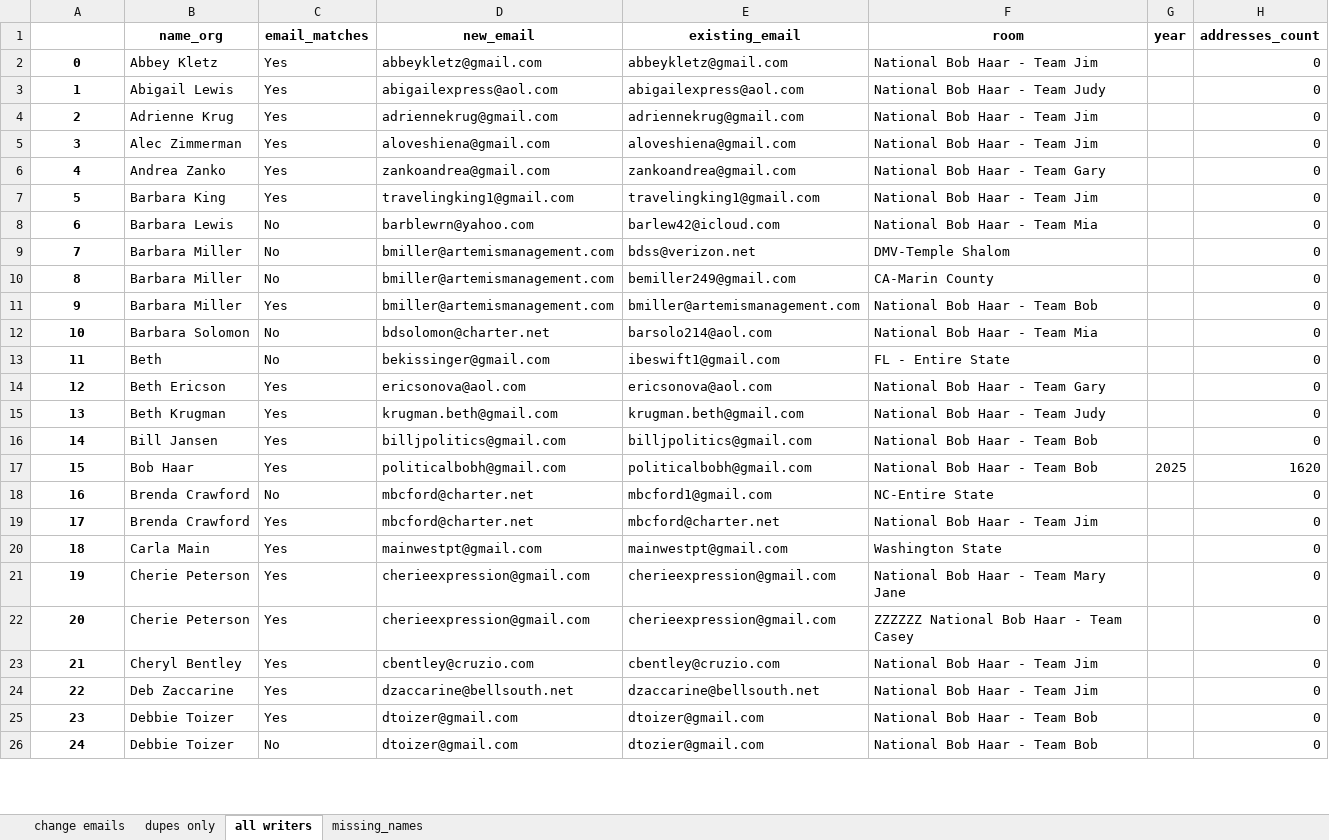
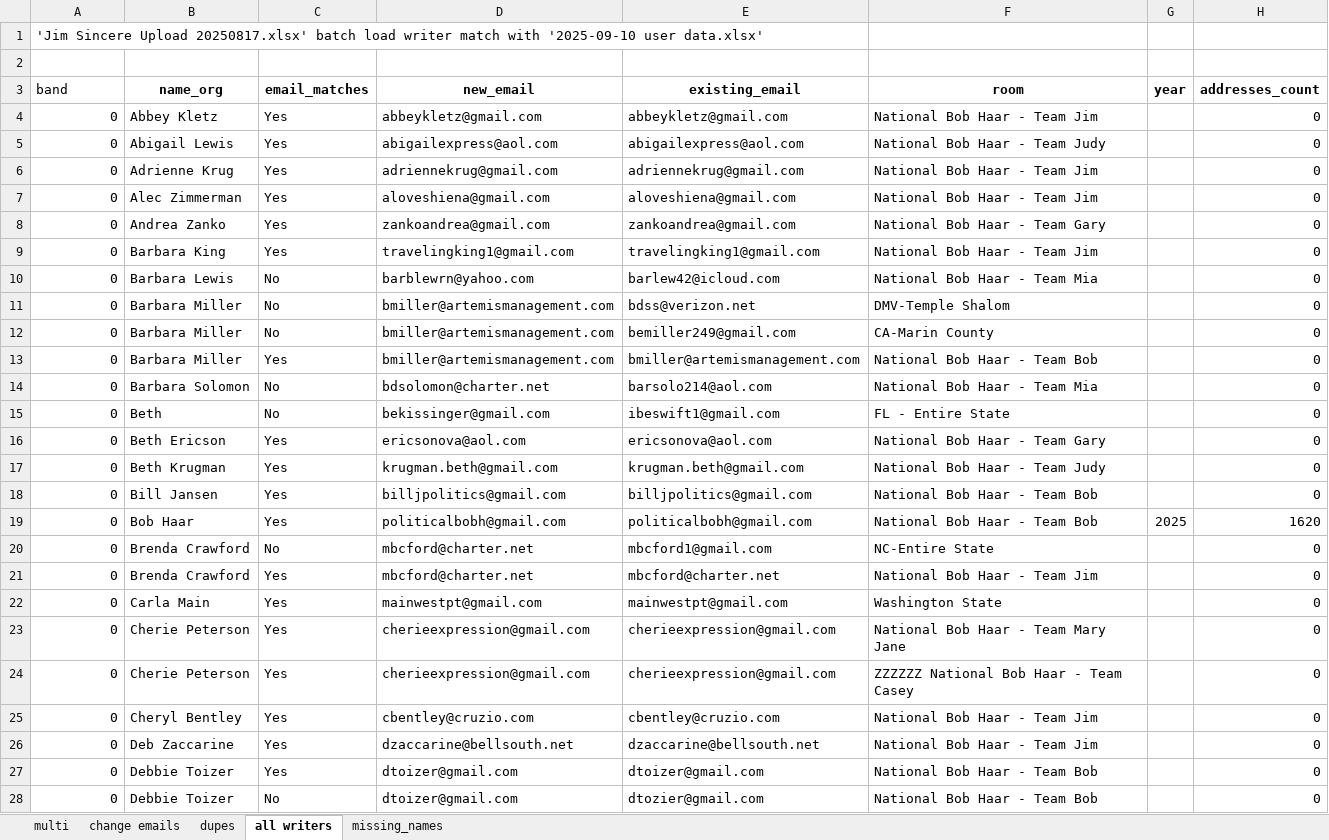
Before and after one commit to kramsman/Tools, an Excel workbook: rpts/Jim batch load writer match with 2025-09-10 user data.xlsx, sheet all writers, drawn as a sheet; only a part is shown; values as stored, in another font and other column widths than the file's, no borders; conditional formats not drawn; addresses are those after the commit; the diff covers the shown part only; the diff names each change by its address in the sheet, - before the commit and + after, or states it on an @@ line.

```diff
--- a/rpts/Jim batch load writer match with 2025-09-10 user data.xlsx (sheet all writers)
+++ b/rpts/Jim batch load writer match with 2025-09-10 user data.xlsx (sheet all writers)
-sheet tab: dupes only
+sheet tab: multi
+sheet tab: dupes
+row 1: 'Jim Sincere Upload 20250817.xlsx' batch load writer match with '2025-09-10 user data.xlsx'
+row 2: (empty)
-A3: (empty)
+A3: band
@@ A4:A28 bold: on → off, alignment: center → right @@
-A5 (band): 1
+A5 (band): 0
-A6 (band): 2
+A6 (band): 0
-A7 (band): 3
+A7 (band): 0
-A8 (band): 4
+A8 (band): 0
-A9 (band): 5
+A9 (band): 0
-A10 (band): 6
+A10 (band): 0
-A11 (band): 7
+A11 (band): 0
-A12 (band): 8
+A12 (band): 0
-A13 (band): 9
+A13 (band): 0
-A14 (band): 10
+A14 (band): 0
-A15 (band): 11
+A15 (band): 0
-A16 (band): 12
+A16 (band): 0
-A17 (band): 13
+A17 (band): 0
-A18 (band): 14
+A18 (band): 0
-A19 (band): 15
+A19 (band): 0
-A20 (band): 16
+A20 (band): 0
-A21 (band): 17
+A21 (band): 0
-A22 (band): 18
+A22 (band): 0
-A23 (band): 19
+A23 (band): 0
-A24 (band): 20
+A24 (band): 0
-A25 (band): 21
+A25 (band): 0
-A26 (band): 22
+A26 (band): 0
-A27 (band): 23
+A27 (band): 0
-A28 (band): 24
+A28 (band): 0
```
Also changed, not shown: 98 edited cells and cell formats elsewhere in this sheet, sheet missing_names, sheet change emails, rpts/Bob batch load writer match with 2025-09-10 user data.xlsx, rpts/Gary batch load writer match with 2025-09-10 user data.xlsx, 7 other files.
